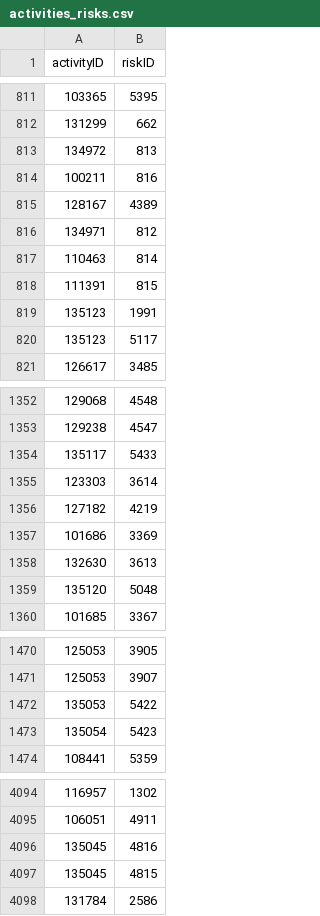
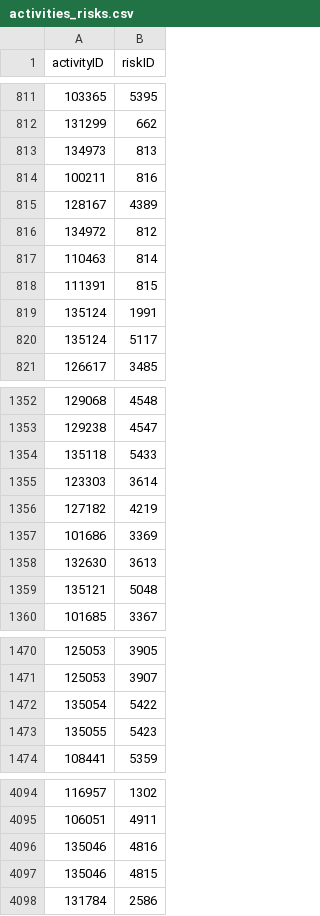
Before and after one commit to tanisharajgor/intesa-financial-processes, a CSV file: src/data/processed/relational/activities_risks.csv, drawn as a sheet; only a part is shown, gaps mark what is left out; the diff covers the shown part only.

```diff
--- a/src/data/processed/relational/activities_risks.csv
+++ b/src/data/processed/relational/activities_risks.csv
@@ -812,10 +812,10 @@ activityID,riskID
 131299,662
-134972,813
+134973,813
 100211,816
 128167,4389
-134971,812
+134972,812
 110463,814
 111391,815
-135123,1991
-135123,5117
+135124,1991
+135124,5117
 126617,3485
@@ -1353,3 +1353,3 @@ activityID,riskID
 129238,4547
-135117,5433
+135118,5433
 123303,3614
@@ -1358,3 +1358,3 @@ activityID,riskID
 132630,3613
-135120,5048
+135121,5048
 101685,3367
@@ -1471,4 +1471,4 @@ activityID,riskID
 125053,3907
-135053,5422
-135054,5423
+135054,5422
+135055,5423
 108441,5359
@@ -4095,4 +4095,4 @@ activityID,riskID
 106051,4911
-135045,4816
-135045,4815
+135046,4816
+135046,4815
 131784,2586
```
Also changed, not shown: 30 edited cells elsewhere in this file, src/data/processed/relational/activities_application.csv, src/data/processed/relational/actors.csv, 13 other files.
